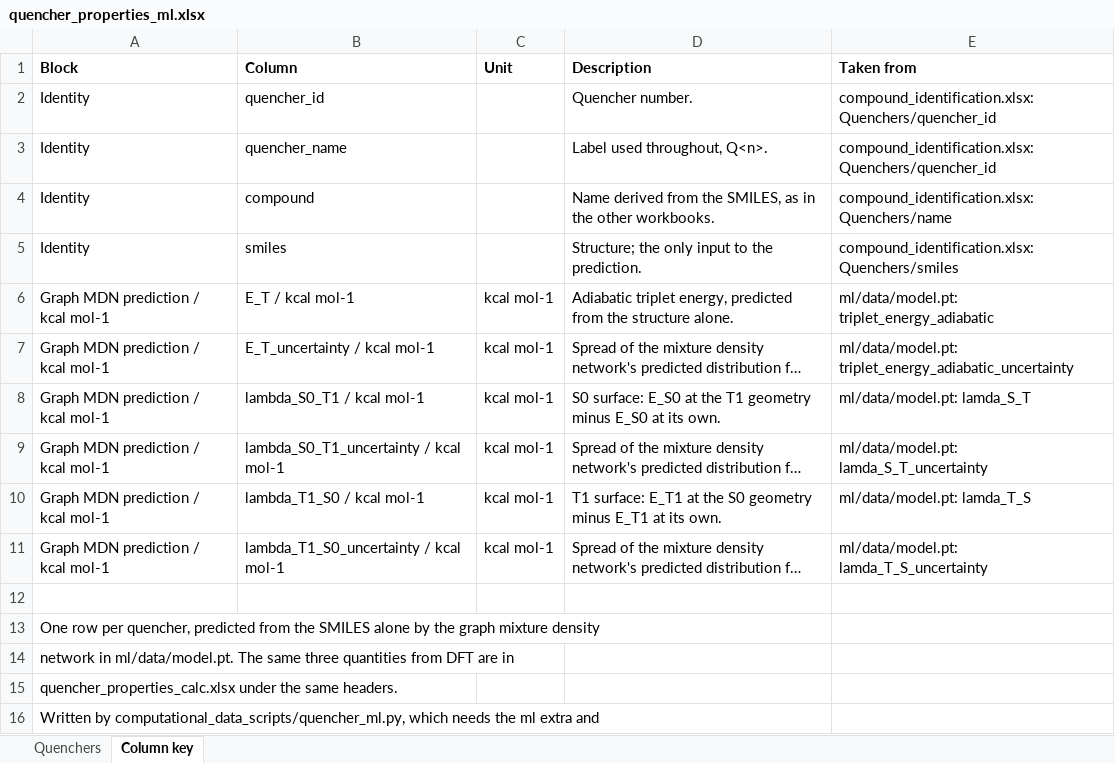
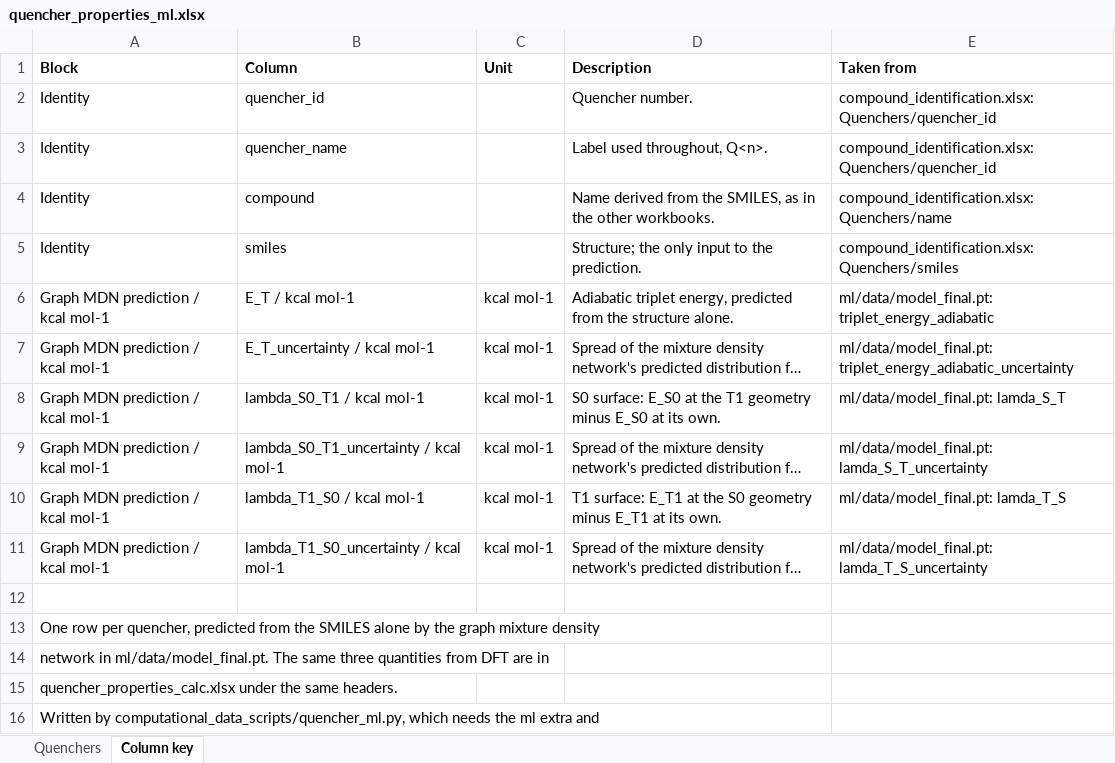
Before and after one commit to niklashoelter/MarcusEnTdecker, an Excel workbook: data/computational_data_processed/quencher_properties_ml.xlsx, sheet Column key, drawn as a sheet; only a part is shown; long unchanged cells end in …; values as stored, in another font and other column widths than the file's, no borders; the diff names each change by its address in the sheet, - before the commit and + after, or states it on an @@ line.

Commit message:
Predict the quencher properties with the new model
quencher_properties_ml.xlsx is rerun with the full-data trial-55 model, and
exp_dataset_ent and the benchmark are rebuilt from it. Only the ML columns of
the dataset and the ML rows of the benchmark results change; the pairs and
everything computed from DFT are unchanged. The ML timing table is not rerun.

```diff
--- a/data/computational_data_processed/quencher_properties_ml.xlsx (sheet Column key)
+++ b/data/computational_data_processed/quencher_properties_ml.xlsx (sheet Column key)
-E6 (Taken from): ml/data/model.pt: triplet_energy_adiabatic
+E6 (Taken from): ml/data/model_final.pt: triplet_energy_adiabatic
-E7 (Taken from): ml/data/model.pt: triplet_energy_adiabatic_uncertainty
+E7 (Taken from): ml/data/model_final.pt: triplet_energy_adiabatic_uncertainty
-E8 (Taken from): ml/data/model.pt: lamda_S_T
+E8 (Taken from): ml/data/model_final.pt: lamda_S_T
-E9 (Taken from): ml/data/model.pt: lamda_S_T_uncertainty
+E9 (Taken from): ml/data/model_final.pt: lamda_S_T_uncertainty
-E10 (Taken from): ml/data/model.pt: lamda_T_S
+E10 (Taken from): ml/data/model_final.pt: lamda_T_S
-E11 (Taken from): ml/data/model.pt: lamda_T_S_uncertainty
+E11 (Taken from): ml/data/model_final.pt: lamda_T_S_uncertainty
-A14 (Block): network in ml/data/model.pt. The same…
+A14 (Block): network in ml/data/model_final.pt. The same…
```
Also changed, not shown: sheet Quenchers, data/exp_dataset_ent.xlsx, 11 other files.
